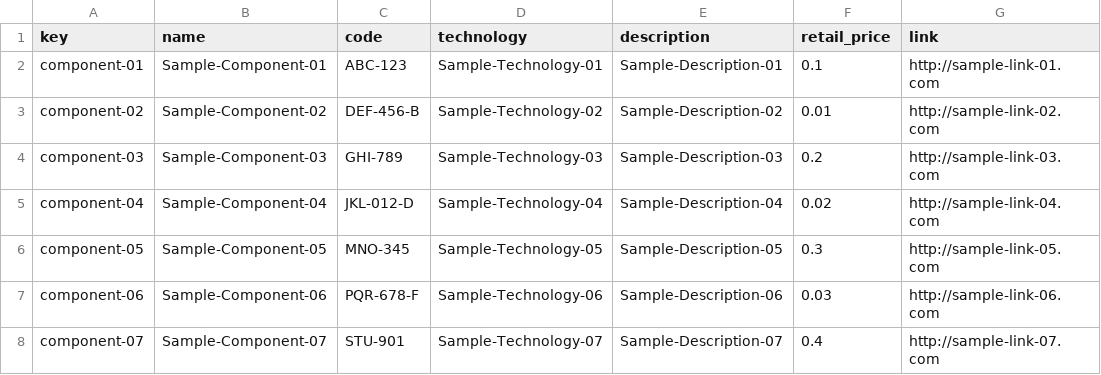
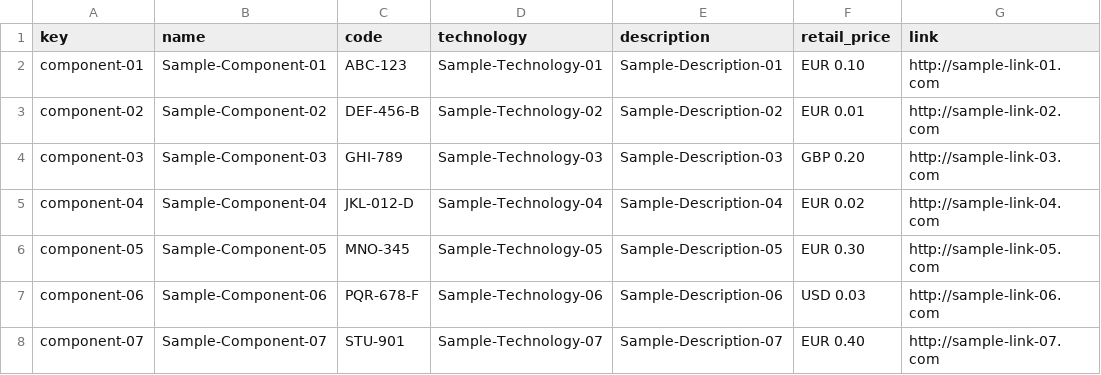
Before and after one commit to Alex-GF/Acme-Toolkits, a CSV file: src/main/webapp/WEB-INF/resources/sample-data/component.csv, drawn as a sheet.

```diff
--- a/src/main/webapp/WEB-INF/resources/sample-data/component.csv
+++ b/src/main/webapp/WEB-INF/resources/sample-data/component.csv
@@ -1,8 +1,8 @@
 key,name,code,technology,description,retail_price,link
-component-01,Sample-Component-01,ABC-123,Sample-Technology-01,Sample-Description-01,0.1,http://sample-link-01.com
-component-02,Sample-Component-02,DEF-456-B,Sample-Technology-02,Sample-Description-02,0.01,http://sample-link-02.com
-component-03,Sample-Component-03,GHI-789,Sample-Technology-03,Sample-Description-03,0.2,http://sample-link-03.com
-component-04,Sample-Component-04,JKL-012-D,Sample-Technology-04,Sample-Description-04,0.02,http://sample-link-04.com
-component-05,Sample-Component-05,MNO-345,Sample-Technology-05,Sample-Description-05,0.3,http://sample-link-05.com
-component-06,Sample-Component-06,PQR-678-F,Sample-Technology-06,Sample-Description-06,0.03,http://sample-link-06.com
-component-07,Sample-Component-07,STU-901,Sample-Technology-07,Sample-Description-07,0.4,http://sample-link-07.com
+component-01,Sample-Component-01,ABC-123,Sample-Technology-01,Sample-Description-01,"EUR 0.10",http://sample-link-01.com
+component-02,Sample-Component-02,DEF-456-B,Sample-Technology-02,Sample-Description-02,"EUR 0.01",http://sample-link-02.com
+component-03,Sample-Component-03,GHI-789,Sample-Technology-03,Sample-Description-03,"GBP 0.20",http://sample-link-03.com
+component-04,Sample-Component-04,JKL-012-D,Sample-Technology-04,Sample-Description-04,"EUR 0.02",http://sample-link-04.com
+component-05,Sample-Component-05,MNO-345,Sample-Technology-05,Sample-Description-05,"EUR 0.30",http://sample-link-05.com
+component-06,Sample-Component-06,PQR-678-F,Sample-Technology-06,Sample-Description-06,"USD 0.03",http://sample-link-06.com
+component-07,Sample-Component-07,STU-901,Sample-Technology-07,Sample-Description-07,"EUR 0.40",http://sample-link-07.com
```
Also changed, not shown: src/main/webapp/WEB-INF/resources/sample-data/tool.csv, src/main/webapp/WEB-INF/resources/sample-data/toolkit.csv, 19 other files.
